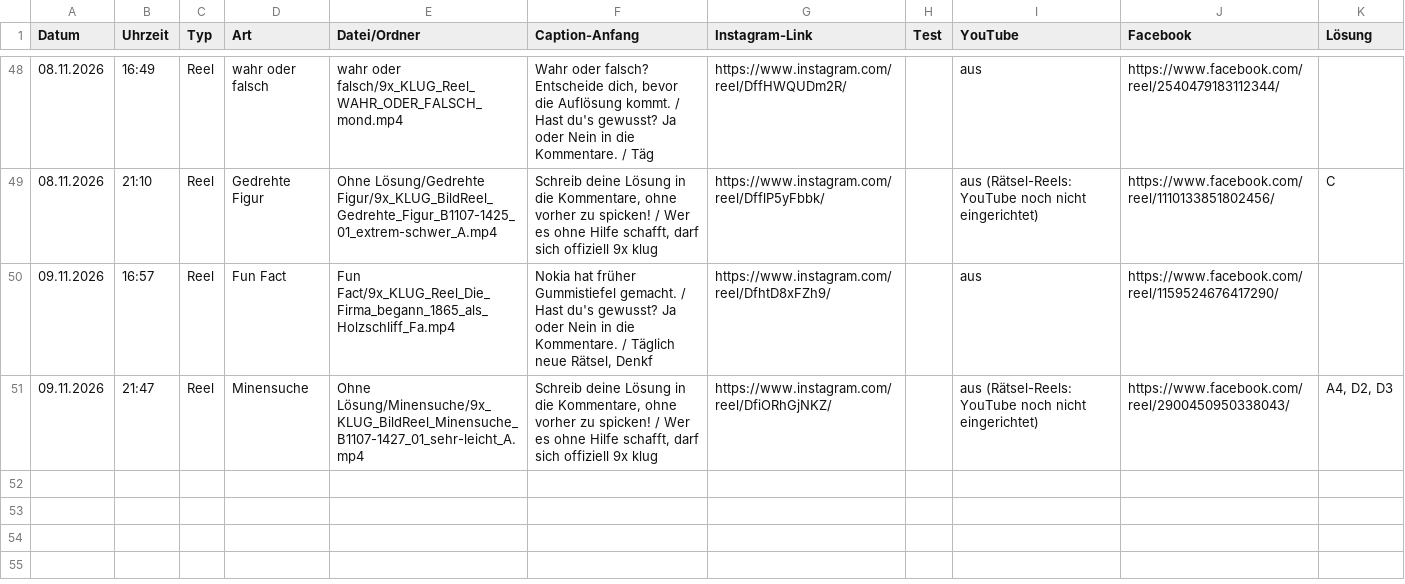
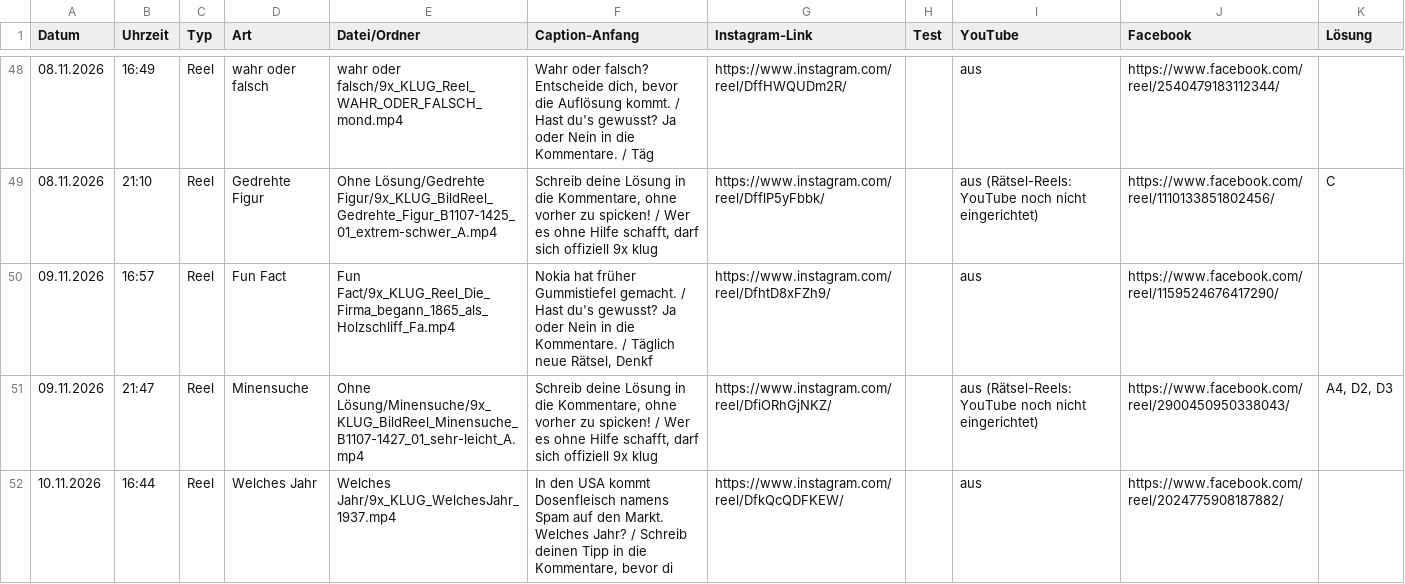
Before and after one commit to 9xKLUG/9xklug-autopost, a CSV file: status/gepostet.csv, drawn as a sheet; only a part is shown, gaps mark what is left out; the diff names each change by its address in the sheet, - before the commit and + after, or states it on an @@ line.

Commit message:
Gepostet

```diff
--- a/status/gepostet.csv
+++ b/status/gepostet.csv
+row 52: 10.11.2026 | 16:44 | Reel | Welches Jahr | Welches Jahr/9x_KLUG_WelchesJahr_1937.mp4 | In den USA kommt Dosenfleisch namens Spam auf den Markt. Welches Jahr? / Schreib deinen Tipp in die Kommentare, bevor di | https://www.instagram.com/reel/DfkQcQDFKEW/ |  | aus | https://www.facebook.com/reel/2024775908187882/
```
Also changed, not shown: status/geplant.csv, 1 other file.
